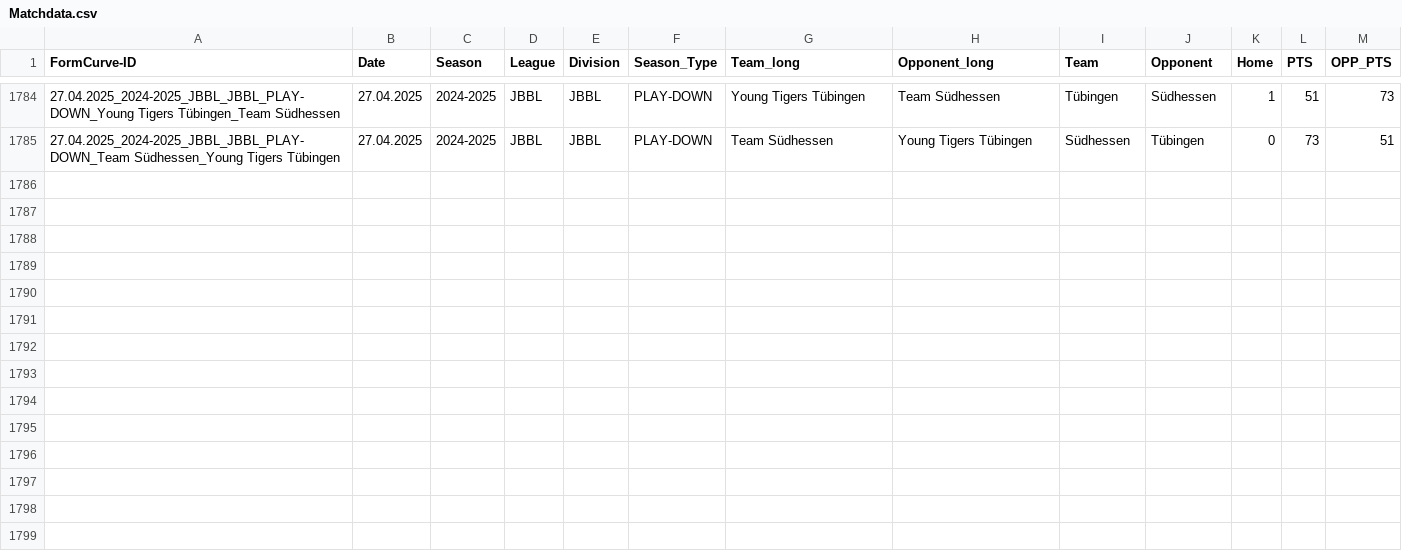
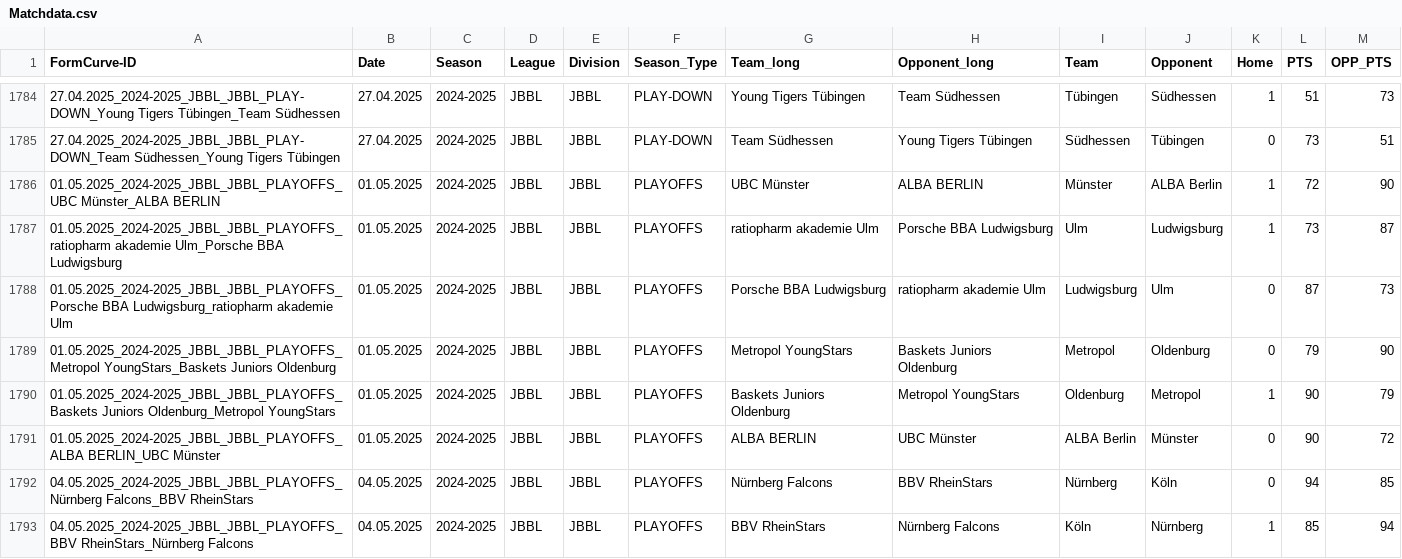
Before and after one commit to Lurppi/basketball-stats, a CSV file: backend/data/Matchdata.csv, drawn as a sheet; only a part is shown, gaps mark what is left out; the diff names each change by its address in the sheet, - before the commit and + after, or states it on an @@ line.

```diff
--- a/backend/data/Matchdata.csv
+++ b/backend/data/Matchdata.csv
+row 1786: 01.05.2025_2024-2025_JBBL_JBBL_PLAYOFFS_UBC Münster_ALBA BERLIN | 01.05.2025 | 2024-2025 | JBBL | JBBL | PLAYOFFS | UBC Münster | ALBA BERLIN | Münster | ALBA Berlin | 1 | 72 | 90
+row 1787: 01.05.2025_2024-2025_JBBL_JBBL_PLAYOFFS_ratiopharm akademie Ulm_Porsche BBA Ludwigsburg | 01.05.2025 | 2024-2025 | JBBL | JBBL | PLAYOFFS | ratiopharm akademie Ulm | Porsche BBA Ludwigsburg | Ulm | Ludwigsburg | 1 | 73 | 87
+row 1788: 01.05.2025_2024-2025_JBBL_JBBL_PLAYOFFS_Porsche BBA Ludwigsburg_ratiopharm akademie Ulm | 01.05.2025 | 2024-2025 | JBBL | JBBL | PLAYOFFS | Porsche BBA Ludwigsburg | ratiopharm akademie Ulm | Ludwigsburg | Ulm | 0 | 87 | 73
+row 1789: 01.05.2025_2024-2025_JBBL_JBBL_PLAYOFFS_Metropol YoungStars_Baskets Juniors Oldenburg | 01.05.2025 | 2024-2025 | JBBL | JBBL | PLAYOFFS | Metropol YoungStars | Baskets Juniors Oldenburg | Metropol | Oldenburg | 0 | 79 | 90
+row 1790: 01.05.2025_2024-2025_JBBL_JBBL_PLAYOFFS_Baskets Juniors Oldenburg_Metropol YoungStars | 01.05.2025 | 2024-2025 | JBBL | JBBL | PLAYOFFS | Baskets Juniors Oldenburg | Metropol YoungStars | Oldenburg | Metropol | 1 | 90 | 79
+row 1791: 01.05.2025_2024-2025_JBBL_JBBL_PLAYOFFS_ALBA BERLIN_UBC Münster | 01.05.2025 | 2024-2025 | JBBL | JBBL | PLAYOFFS | ALBA BERLIN | UBC Münster | ALBA Berlin | Münster | 0 | 90 | 72
+row 1792: 04.05.2025_2024-2025_JBBL_JBBL_PLAYOFFS_Nürnberg Falcons_BBV RheinStars | 04.05.2025 | 2024-2025 | JBBL | JBBL | PLAYOFFS | Nürnberg Falcons | BBV RheinStars | Nürnberg | Köln | 0 | 94 | 85
+row 1793: 04.05.2025_2024-2025_JBBL_JBBL_PLAYOFFS_BBV RheinStars_Nürnberg Falcons | 04.05.2025 | 2024-2025 | JBBL | JBBL | PLAYOFFS | BBV RheinStars | Nürnberg Falcons | Köln | Nürnberg | 1 | 85 | 94
```
Also changed, not shown: backend/data/TEAMS.csv.
